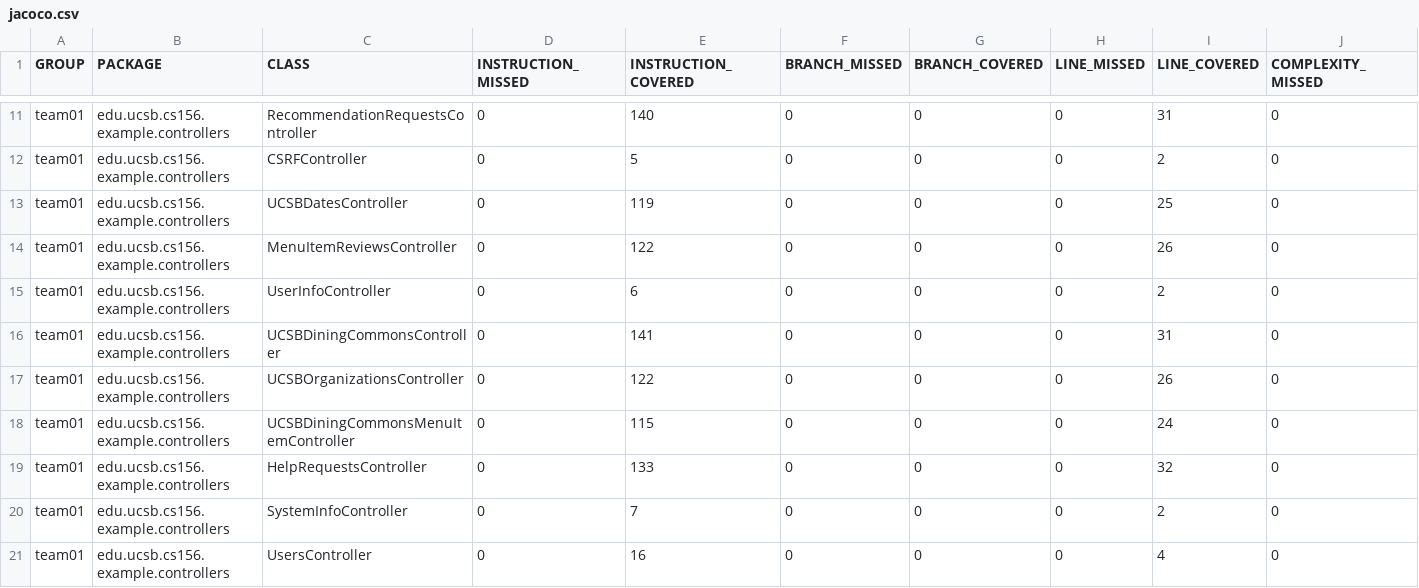
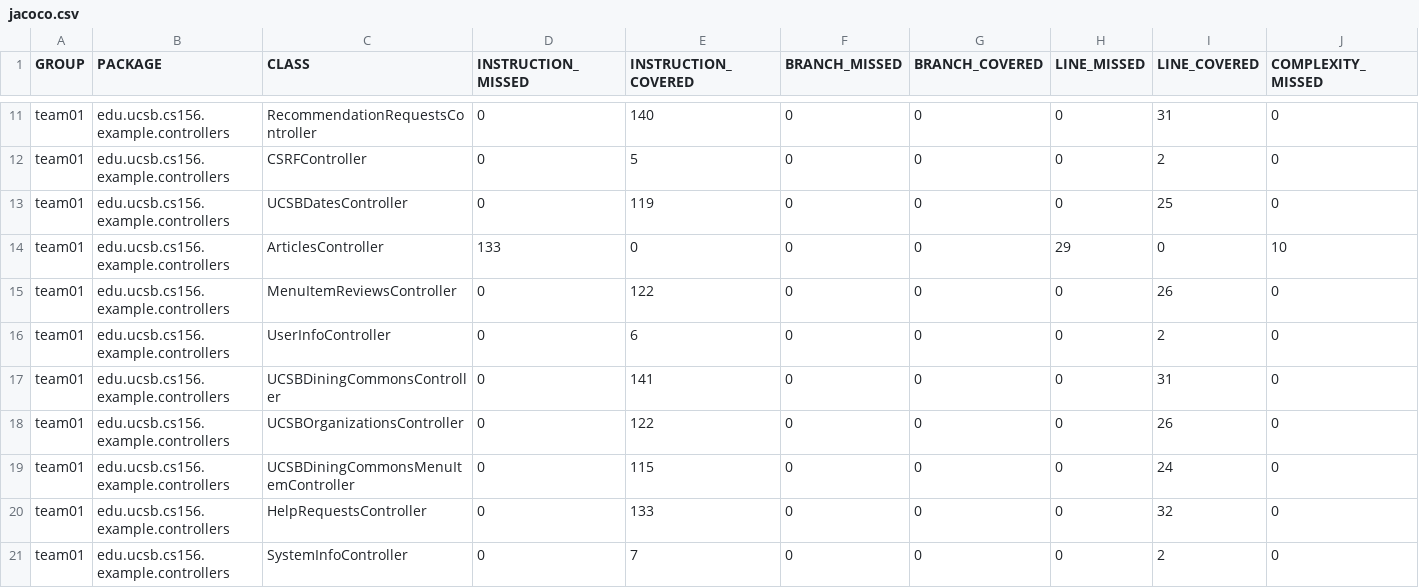
Before and after one commit to ucsb-cs156-s25/team02-s25-10, a CSV file: jacoco/jacoco.csv, drawn as a sheet; only a part is shown, gaps mark what is left out; the shorter side is filled out with more unchanged rows; rows hold the shown columns only; the diff names each change by its address in the sheet, - before the commit and + after, or states it on an @@ line.

Commit message:
Deploying to gh-pages from @ ucsb-cs156-s25/team02-s25-10@abd08f8d64a11295dbb9cae08f5754cbfbe9b41f 🚀

```diff
--- a/jacoco/jacoco.csv
+++ b/jacoco/jacoco.csv
+row 14: team01 | edu.ucsb.cs156.example.controllers | ArticlesController | 133 | 0 | 0 | 0 | 29 | 0 | 10
```
Also changed, not shown: 7 other files.
